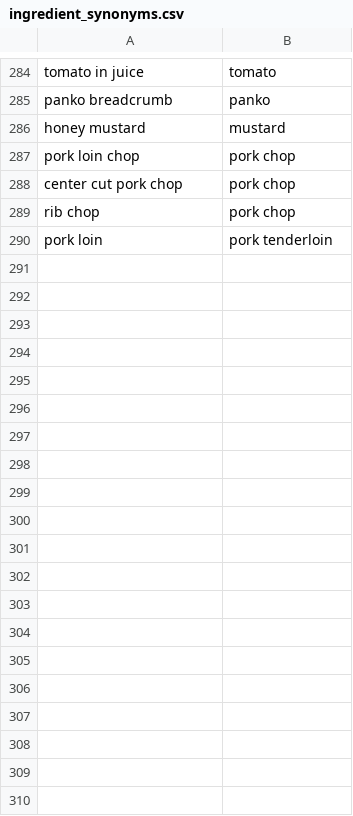
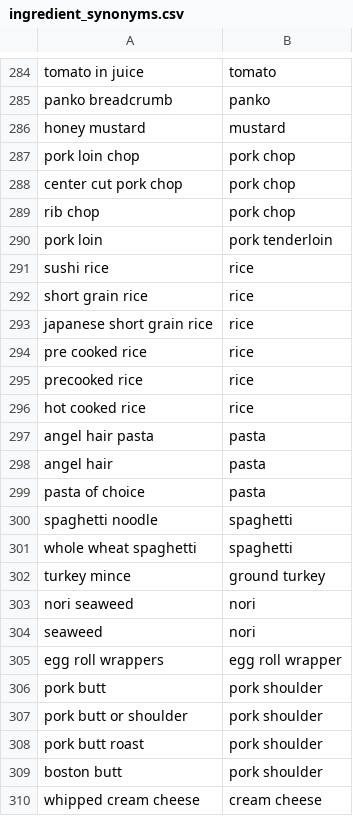
Before and after one commit to Ktech404/SmartRecipe, a CSV file: backend/seed/ingredient_synonyms.csv, drawn as a sheet; only a part is shown, gaps mark what is left out; the diff covers the shown part only.

Commit message:
SCRUM-37: Tune ingredient mapping from real recipe pages

```diff
--- a/backend/seed/ingredient_synonyms.csv
+++ b/backend/seed/ingredient_synonyms.csv
@@ -290 +290,21 @@ rib chop,pork chop
 pork loin,pork tenderloin
+sushi rice,rice
+short grain rice,rice
+japanese short grain rice,rice
+pre cooked rice,rice
+precooked rice,rice
+hot cooked rice,rice
+angel hair pasta,pasta
+angel hair,pasta
+pasta of choice,pasta
+spaghetti noodle,spaghetti
+whole wheat spaghetti,spaghetti
+turkey mince,ground turkey
+nori seaweed,nori
+seaweed,nori
+egg roll wrappers,egg roll wrapper
+pork butt,pork shoulder
+pork butt or shoulder,pork shoulder
+pork butt roast,pork shoulder
+boston butt,pork shoulder
+whipped cream cheese,cream cheese
```
Also changed, not shown: 15 added rows elsewhere in this file, backend/seed/ingredients.csv, 2 other files.
